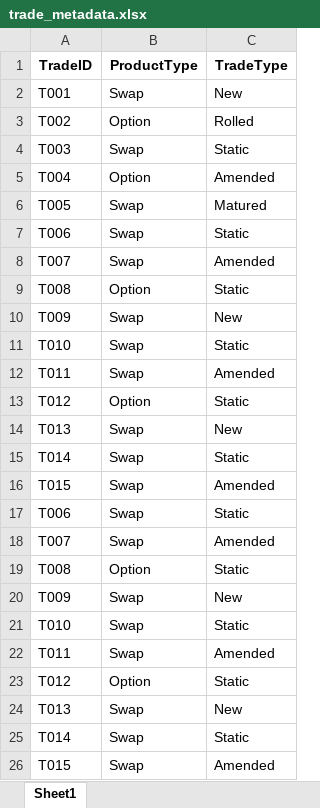
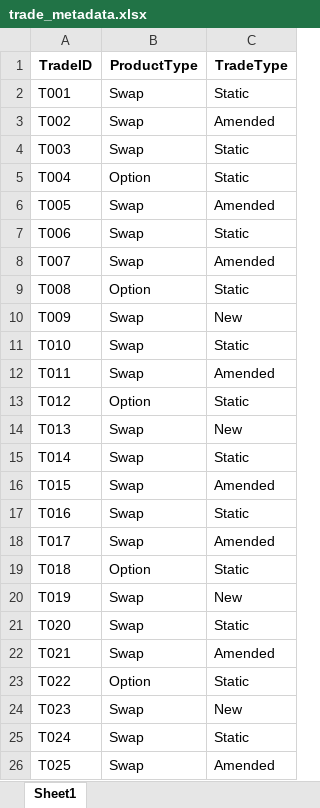
Before and after one commit to ksmadhavareddy/recon-ai, an Excel workbook: data/trade_metadata.xlsx, sheet Sheet1, drawn as a sheet; values as stored, in another font and other column widths than the file's, no borders; the diff names each change by its address in the sheet, - before the commit and + after, or states it on an @@ line.

```diff
--- a/data/trade_metadata.xlsx (sheet Sheet1)
+++ b/data/trade_metadata.xlsx (sheet Sheet1)
-C2 (TradeType): New
+C2 (TradeType): Static
-B3 (ProductType): Option
+B3 (ProductType): Swap
-C3 (TradeType): Rolled
+C3 (TradeType): Amended
-C5 (TradeType): Amended
+C5 (TradeType): Static
-C6 (TradeType): Matured
+C6 (TradeType): Amended
-A17 (TradeID): T006
+A17 (TradeID): T016
-A18 (TradeID): T007
+A18 (TradeID): T017
-A19 (TradeID): T008
+A19 (TradeID): T018
-A20 (TradeID): T009
+A20 (TradeID): T019
-A21 (TradeID): T010
+A21 (TradeID): T020
-A22 (TradeID): T011
+A22 (TradeID): T021
-A23 (TradeID): T012
+A23 (TradeID): T022
-A24 (TradeID): T013
+A24 (TradeID): T023
-A25 (TradeID): T014
+A25 (TradeID): T024
-A26 (TradeID): T015
+A26 (TradeID): T025
```
Also changed, not shown: data/funding_model_reference.xlsx, data/new_pricing.xlsx, 1 other file.
